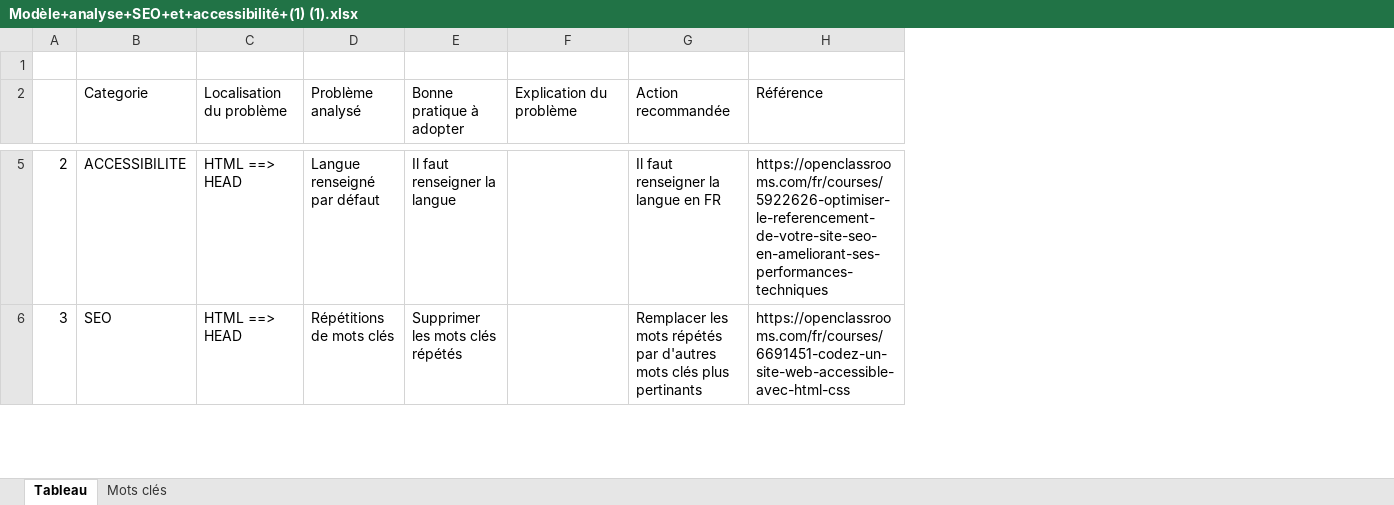
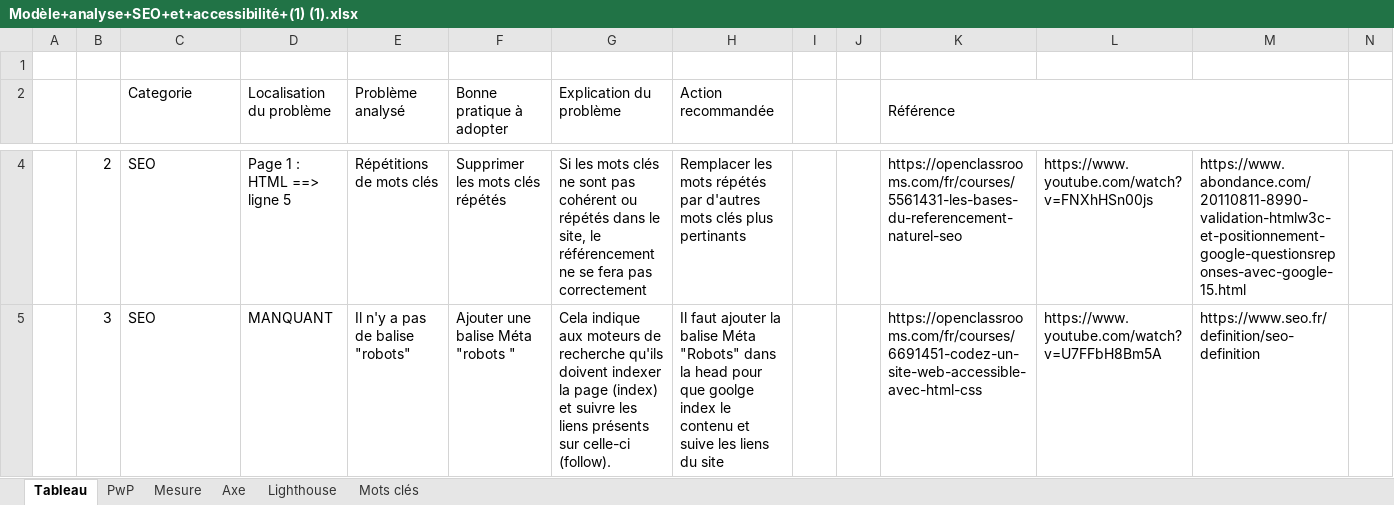
Before and after one commit to Olive59/Projet-4, an Excel workbook: Modèle+analyse+SEO+et+accessibilité+(1) (1).xlsx, sheet Tableau, drawn as a sheet; only a part is shown, gaps mark what is left out; values as stored, in another font and other column widths than the file's, no cell formats; addresses are those after the commit; the diff covers the shown part only; the diff names each change by its address in the sheet, - before the commit and + after, or states it on an @@ line.

```diff
--- a/Modèle+analyse+SEO+et+accessibilité+(1) (1).xlsx (sheet Tableau)
+++ b/Modèle+analyse+SEO+et+accessibilité+(1) (1).xlsx (sheet Tableau)
+sheet tab: PwP
+sheet tab: Mesure
+sheet tab: Axe
+sheet tab: Lighthouse
+column A, empty
+column I, empty
+column J, empty
+column L, rows 4-5: https://www.youtube.com/watch?v=FNXhHSn00js | https://www.youtube.com/watch?v=U7FFbH8Bm5A
+column M, rows 4-5: https://www.abondance.com/20110811-8990-validation-htmlw3c-et-positionnement-google-questionsreponses-avec-google-15.html | https://www.seo.fr/definition/seo-definition
+column N, empty
+K2:M2 merged
-C4 (Categorie): ACCESSIBILITE
+C4 (Categorie): SEO
-D4 (Localisation du problème): HTML ==> HEAD
+D4 (Localisation du problème): Page 1 : HTML ==> ligne 5
-E4 (Problème analysé): Langue renseigné par défaut
+E4 (Problème analysé): Répétitions de mots clés
-F4 (Bonne pratique à adopter): Il faut renseigner la langue
+F4 (Bonne pratique à adopter): Supprimer les mots clés répétés
-G4 (Explication du problème): (empty)
+G4 (Explication du problème): Si les mots clés ne sont pas cohérent ou répétés dans le site, le référencement ne se fera pas correctement
-H4 (Action recommandée): Il faut renseigner la langue en FR
+H4 (Action recommandée): Remplacer les mots répétés par d'autres mots clés plus pertinants
-K4 (Référence): https://openclassrooms.com/fr/courses/5922626-optimiser-le-referencement-de-votre-site-seo-en-ameliorant-ses-performances-techniques
+K4 (Référence): https://openclassrooms.com/fr/courses/5561431-les-bases-du-referencement-naturel-seo
-D5 (Localisation du problème): HTML ==> HEAD
+D5 (Localisation du problème): MANQUANT
-E5 (Problème analysé): Répétitions de mots clés
+E5 (Problème analysé): Il n'y a pas de balise "robots"
-F5 (Bonne pratique à adopter): Supprimer les mots clés répétés
+F5 (Bonne pratique à adopter): Ajouter une balise Méta "robots "
-G5 (Explication du problème): (empty)
+G5 (Explication du problème): Cela indique aux moteurs de recherche qu'ils doivent indexer la page (index) et suivre les liens présents sur celle-ci (follow).
-H5 (Action recommandée): Remplacer les mots répétés par d'autres mots clés plus pertinants
+H5 (Action recommandée): Il faut ajouter la balise Méta "Robots" dans la head pour que goolge index le contenu et suive les liens du site
```
Also changed, not shown: 1 added row, 1 removed row and 104 edited cells elsewhere in this sheet, sheet Mots clés, cell formats, charts or pictures, 46 other files.
